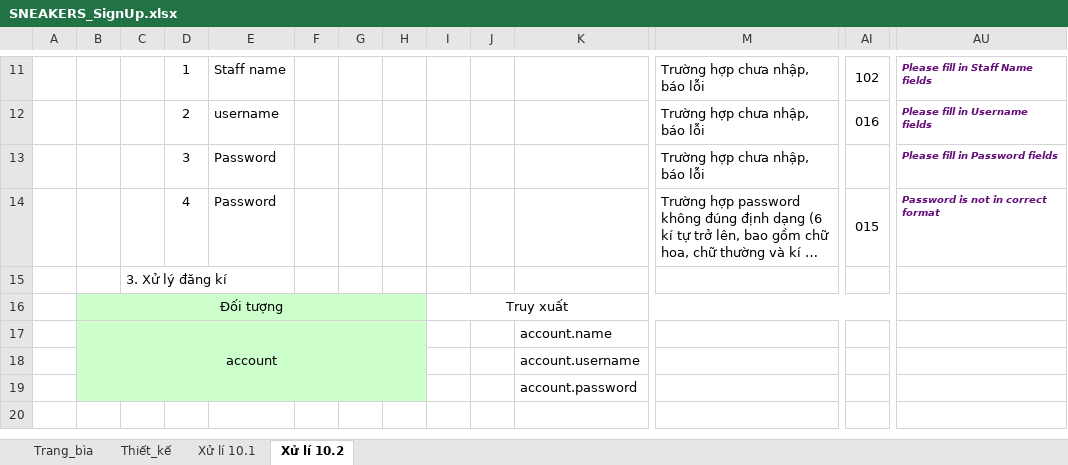
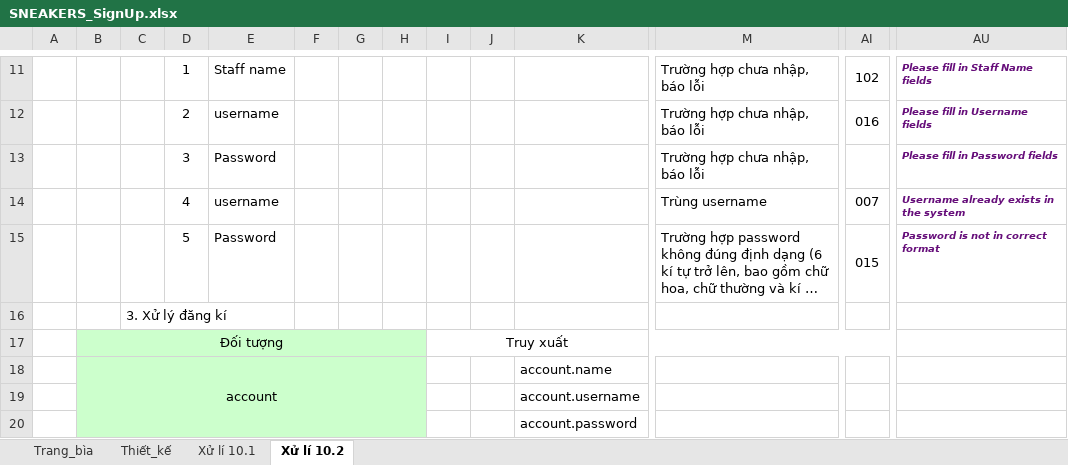
Before and after one commit to tranthuyvy/Sneaker_Website, an Excel workbook: SNEAKER-tailieuthietke/TaiLieuThietKeChiTiet/SNEAKERS_SignUp.xlsx, sheet Xử lí 10.2, drawn as a sheet; only a part is shown, gaps mark what is left out; the shorter side is filled out with more unchanged rows; long unchanged cells end in …; values as stored, in another font and other column widths than the file's, no borders; addresses are those after the commit; rows hold the shown columns only; the diff names each change by its address in the sheet, - before the commit and + after, or states it on an @@ line.

```diff
--- a/SNEAKER-tailieuthietke/TaiLieuThietKeChiTiet/SNEAKERS_SignUp.xlsx (sheet Xử lí 10.2)
+++ b/SNEAKER-tailieuthietke/TaiLieuThietKeChiTiet/SNEAKERS_SignUp.xlsx (sheet Xử lí 10.2)
+row 14:  |  |  | 4 | username |  |  |  |  |  |  | Trùng username | 007 | Username already exists in the system
-D15: 4
+D15: 5
```
Also changed, not shown: sheet Thiết_kế, sheet Trang_bìa, charts or pictures, 1 other file.
